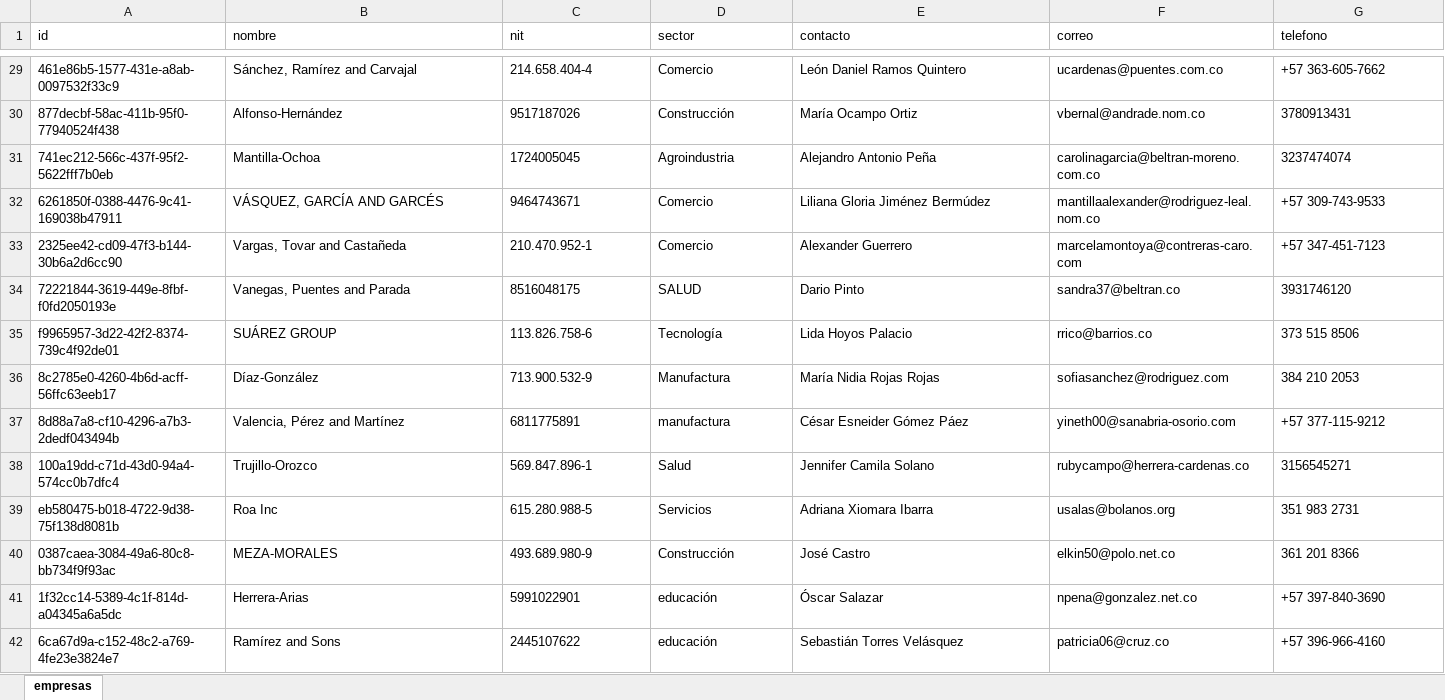
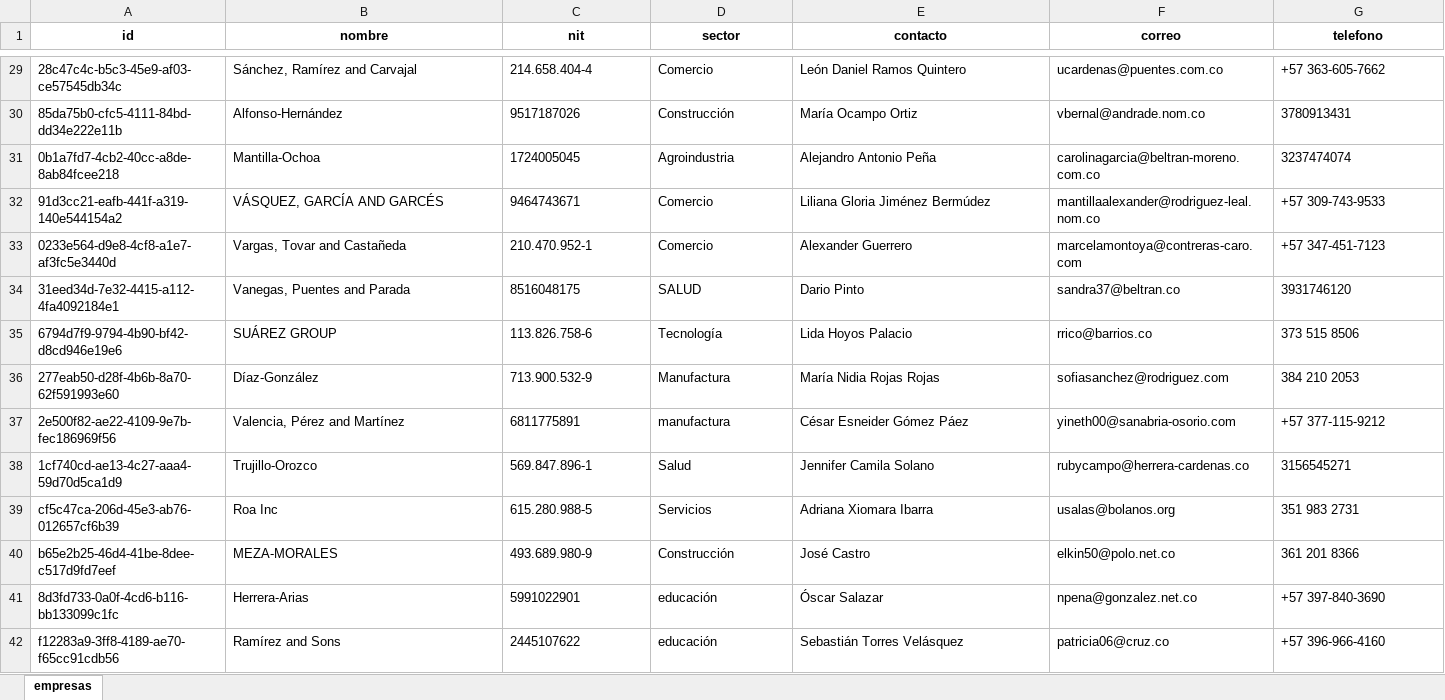
Before and after one commit to Dilan99-bit/Integrador_NT_martes2026-1, an Excel workbook: data/crudo/empresas_sucio.xlsx, sheet empresas, drawn as a sheet; only a part is shown, gaps mark what is left out; values as stored, in another font and other column widths than the file's, no borders; the diff covers the shown part only; the diff names each change by its address in the sheet, - before the commit and + after, or states it on an @@ line.

```diff
--- a/data/crudo/empresas_sucio.xlsx (sheet empresas)
+++ b/data/crudo/empresas_sucio.xlsx (sheet empresas)
@@ A1:G1 bold: off → on, alignment: left → center @@
-A29 (id): 461e86b5-1577-431e-a8ab-0097532f33c9
+A29 (id): 28c47c4c-b5c3-45e9-af03-ce57545db34c
-A30 (id): 877decbf-58ac-411b-95f0-77940524f438
+A30 (id): 85da75b0-cfc5-4111-84bd-dd34e222e11b
-A31 (id): 741ec212-566c-437f-95f2-5622fff7b0eb
+A31 (id): 0b1a7fd7-4cb2-40cc-a8de-8ab84fcee218
-A32 (id): 6261850f-0388-4476-9c41-169038b47911
+A32 (id): 91d3cc21-eafb-441f-a319-140e544154a2
-A33 (id): 2325ee42-cd09-47f3-b144-30b6a2d6cc90
+A33 (id): 0233e564-d9e8-4cf8-a1e7-af3fc5e3440d
-A34 (id): 72221844-3619-449e-8fbf-f0fd2050193e
+A34 (id): 31eed34d-7e32-4415-a112-4fa4092184e1
-A35 (id): f9965957-3d22-42f2-8374-739c4f92de01
+A35 (id): 6794d7f9-9794-4b90-bf42-d8cd946e19e6
-A36 (id): 8c2785e0-4260-4b6d-acff-56ffc63eeb17
+A36 (id): 277eab50-d28f-4b6b-8a70-62f591993e60
-A37 (id): 8d88a7a8-cf10-4296-a7b3-2dedf043494b
+A37 (id): 2e500f82-ae22-4109-9e7b-fec186969f56
-A38 (id): 100a19dd-c71d-43d0-94a4-574cc0b7dfc4
+A38 (id): 1cf740cd-ae13-4c27-aaa4-59d70d5ca1d9
-A39 (id): eb580475-b018-4722-9d38-75f138d8081b
+A39 (id): cf5c47ca-206d-45e3-ab76-012657cf6b39
-A40 (id): 0387caea-3084-49a6-80c8-bb734f9f93ac
+A40 (id): b65e2b25-46d4-41be-8dee-c517d9fd7eef
-A41 (id): 1f32cc14-5389-4c1f-814d-a04345a6a5dc
+A41 (id): 8d3fd733-0a0f-4cd6-b116-bb133099c1fc
-A42 (id): 6ca67d9a-c152-48c2-a769-4fe23e3824e7
+A42 (id): f12283a9-3ff8-4189-ae70-f65cc91cdb56
```
Also changed, not shown: 301 edited cells and cell formats elsewhere in this sheet, data/limpio/consulta/consulta_1/empresas_consulta_1.xlsx, data/limpio/consulta/consulta_2/empresas_consulta_2.xlsx, 33 other files.
